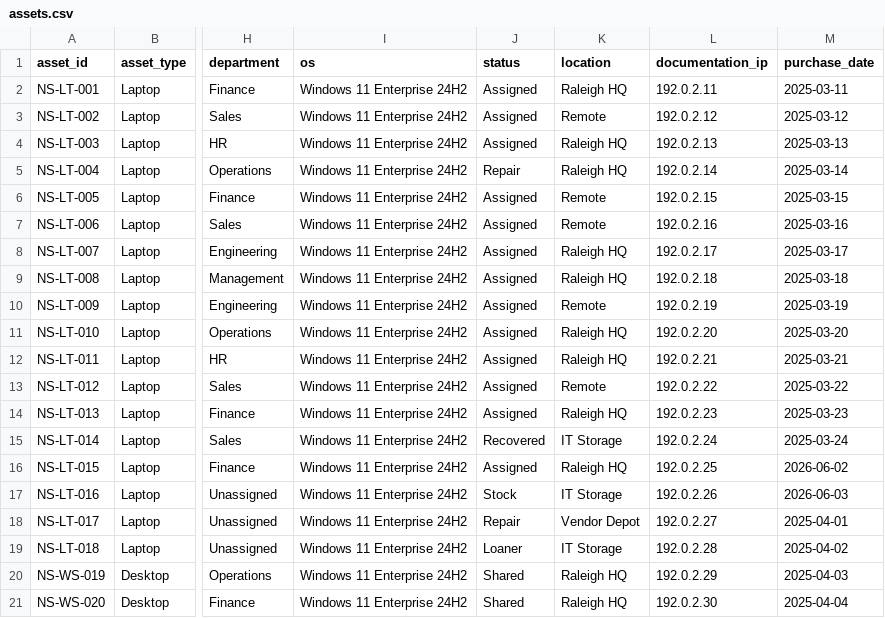
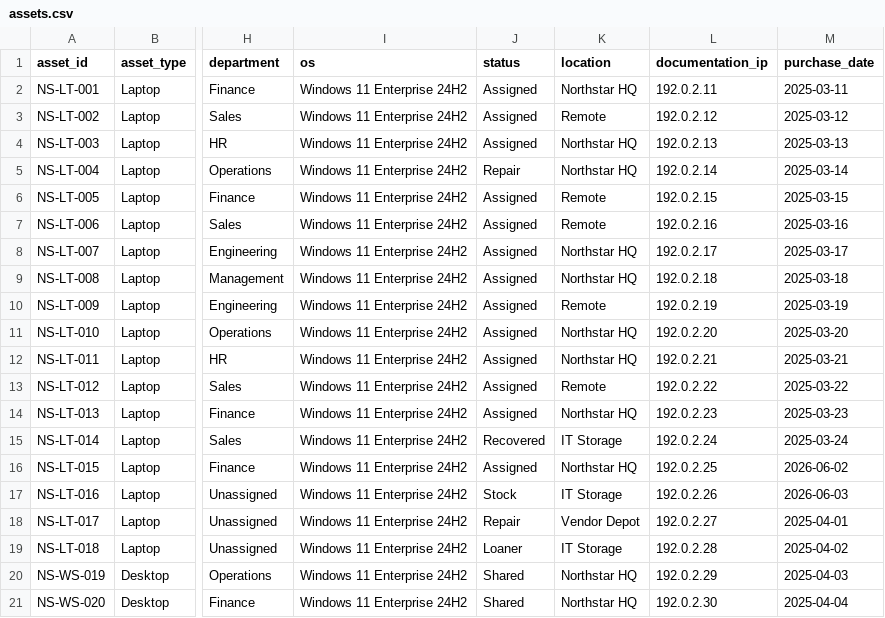
Before and after one commit to vxti-glitch/enterprise-helpdesk-operations-lab, a CSV file: data/assets.csv, drawn as a sheet; only a part is shown, gaps mark what is left out; the diff names each change by its address in the sheet, - before the commit and + after, or states it on an @@ line.

Commit message:
Remove personal profile data from the lab (#5)

```diff
--- a/data/assets.csv
+++ b/data/assets.csv
-K2 (location): Raleigh HQ
+K2 (location): Northstar HQ
-K4:K5 (location): Raleigh HQ
+K4:K5 (location): Northstar HQ
-K8:K9 (location): Raleigh HQ
+K8:K9 (location): Northstar HQ
-K11:K12 (location): Raleigh HQ
+K11:K12 (location): Northstar HQ
-K14 (location): Raleigh HQ
+K14 (location): Northstar HQ
-K16 (location): Raleigh HQ
+K16 (location): Northstar HQ
-K20:K21 (location): Raleigh HQ
+K20:K21 (location): Northstar HQ
```
Also changed, not shown: 3 other files.
